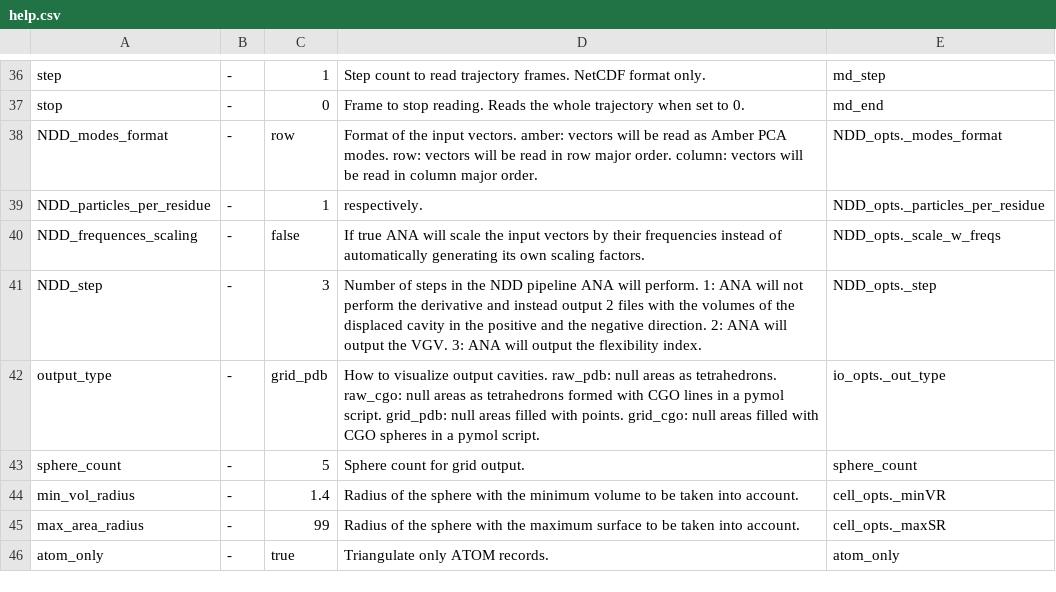
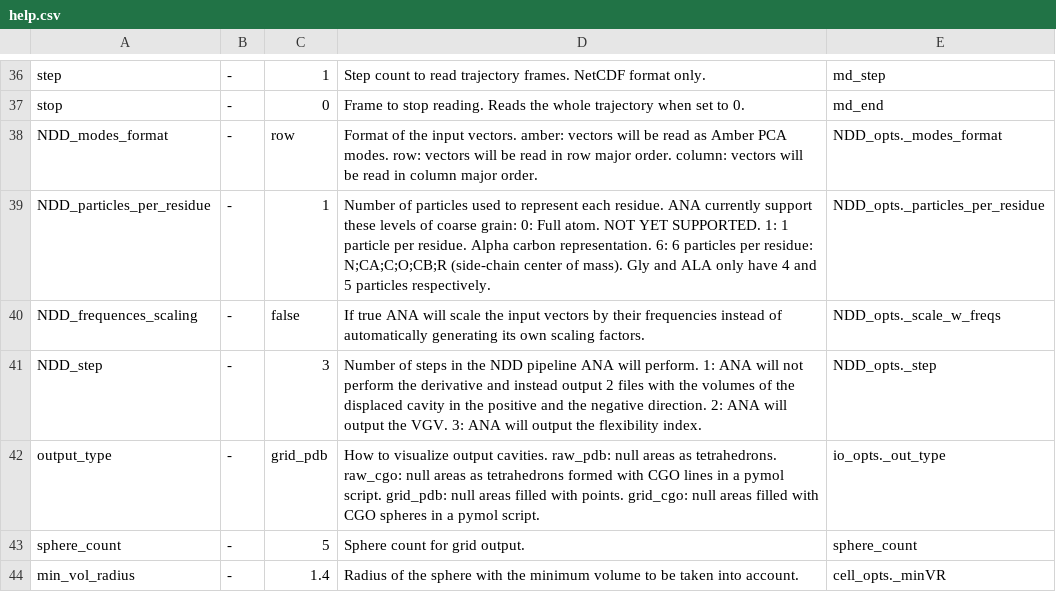
Before and after one commit to anadynamics/ANA2, a CSV file: scripts/help.csv, drawn as a sheet; only a part is shown, gaps mark what is left out; the shorter side is filled out with more unchanged rows.

```diff
--- a/scripts/help.csv
+++ b/scripts/help.csv
@@ -38,3 +38,3 @@ stop	-	0	 Frame to stop reading. Reads the whole trajectory when set to 0.	md_en
 NDD_modes_format	-	row	 Format of the input vectors. amber: vectors will be read as Amber PCA modes. row: vectors will be read in row major order. column: vectors will be read in column major order.	NDD_opts._modes_format
-NDD_particles_per_residue	-	1	 respectively.	NDD_opts._particles_per_residue
+NDD_particles_per_residue	-	1	 Number of particles used to represent each residue. ANA currently support these levels of coarse grain: 0: Full atom. NOT YET SUPPORTED. 1: 1 particle per residue. Alpha carbon representation. 6: 6 particles per residue: N;CA;C;O;CB;R (side-chain center of mass). Gly and ALA only have 4 and 5 particles respectively.	NDD_opts._particles_per_residue
 NDD_frequences_scaling	-	false	 If true ANA will scale the input vectors by their frequencies instead of automatically generating its own scaling factors.	NDD_opts._scale_w_freqs
```
Also changed, not shown: 3 other files.
